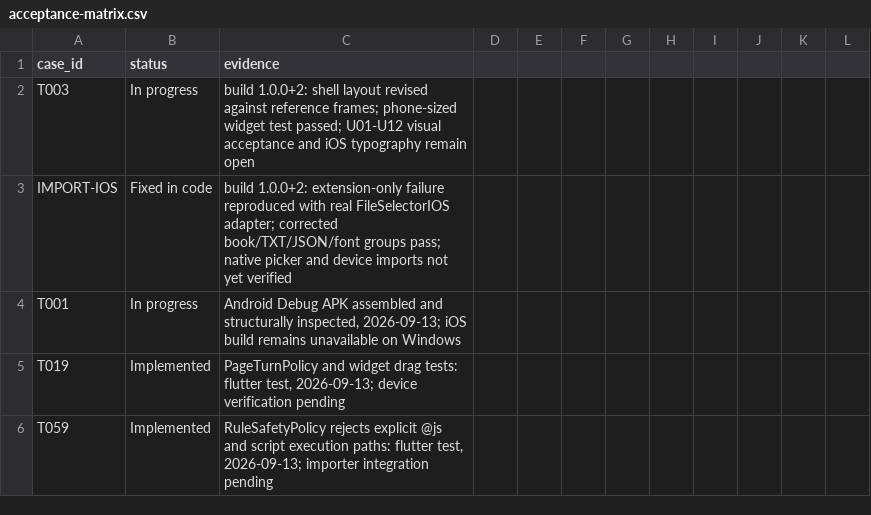
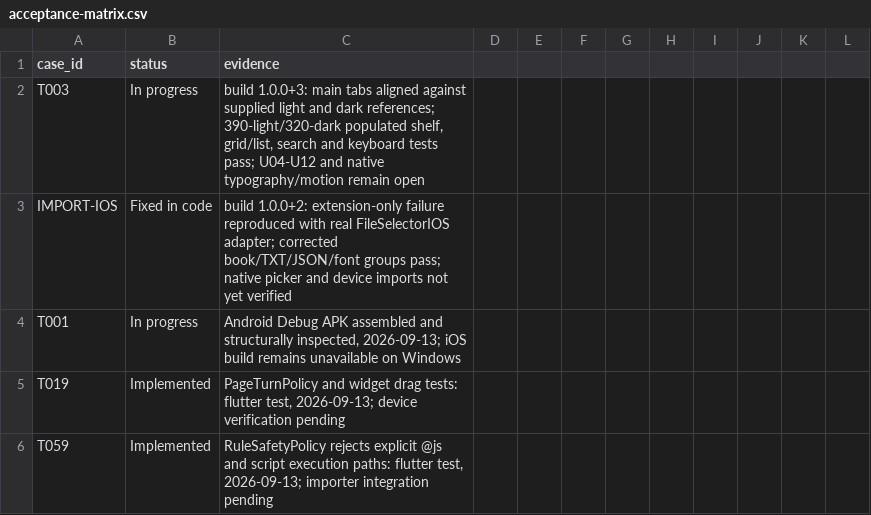
Before and after one commit to WuLiuQi1/PaperAges-r, a CSV file: paper_ages_reader/quality/acceptance-matrix.csv, drawn as a sheet; only a part is shown.

Commit message:
ui: align main reader tabs with supplied Books references

```diff
--- a/paper_ages_reader/quality/acceptance-matrix.csv
+++ b/paper_ages_reader/quality/acceptance-matrix.csv
@@ -1,3 +1,3 @@
 case_id,status,evidence
-T003,In progress,"build 1.0.0+2: shell layout revised against reference frames; phone-sized widget test passed; U01-U12 visual acceptance and iOS typography remain open"
+T003,In progress,"build 1.0.0+3: main tabs aligned against supplied light and dark references; 390-light/320-dark populated shelf, grid/list, search and keyboard tests pass; U04-U12 and native typography/motion remain open"
 IMPORT-IOS,Fixed in code,"build 1.0.0+2: extension-only failure reproduced with real FileSelectorIOS adapter; corrected book/TXT/JSON/font groups pass; native picker and device imports not yet verified"
```
Also changed, not shown: 13 other files.
